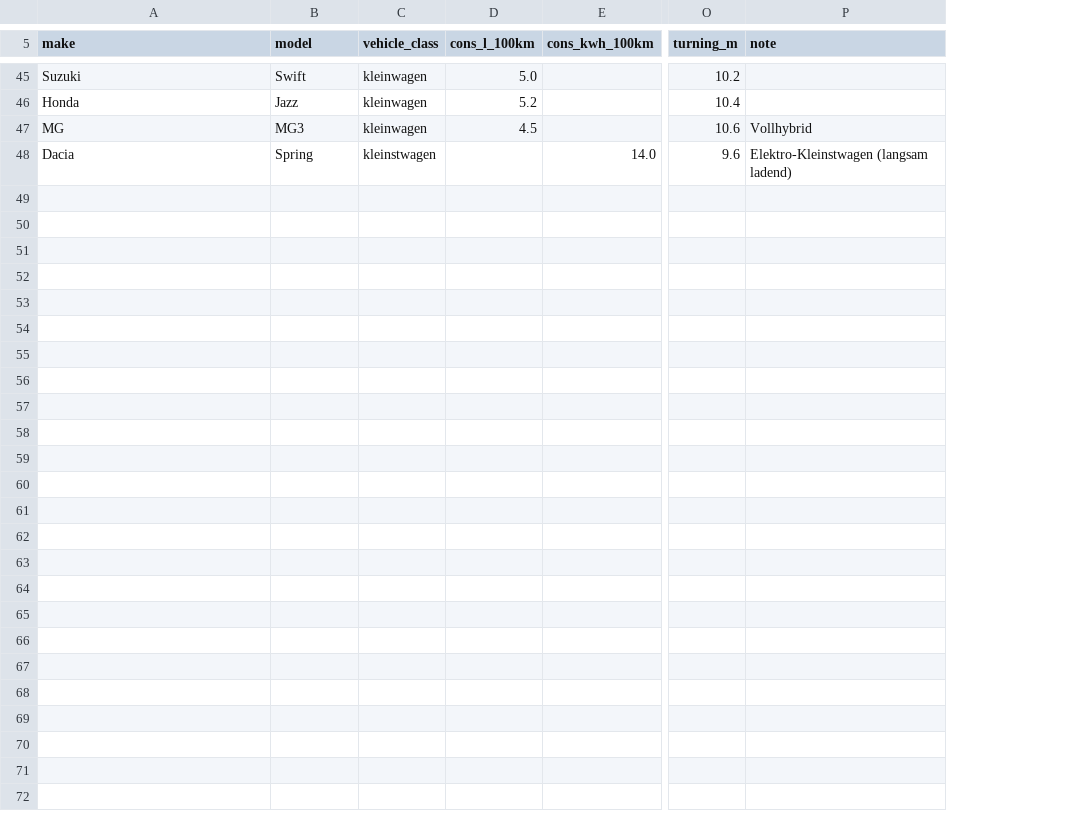
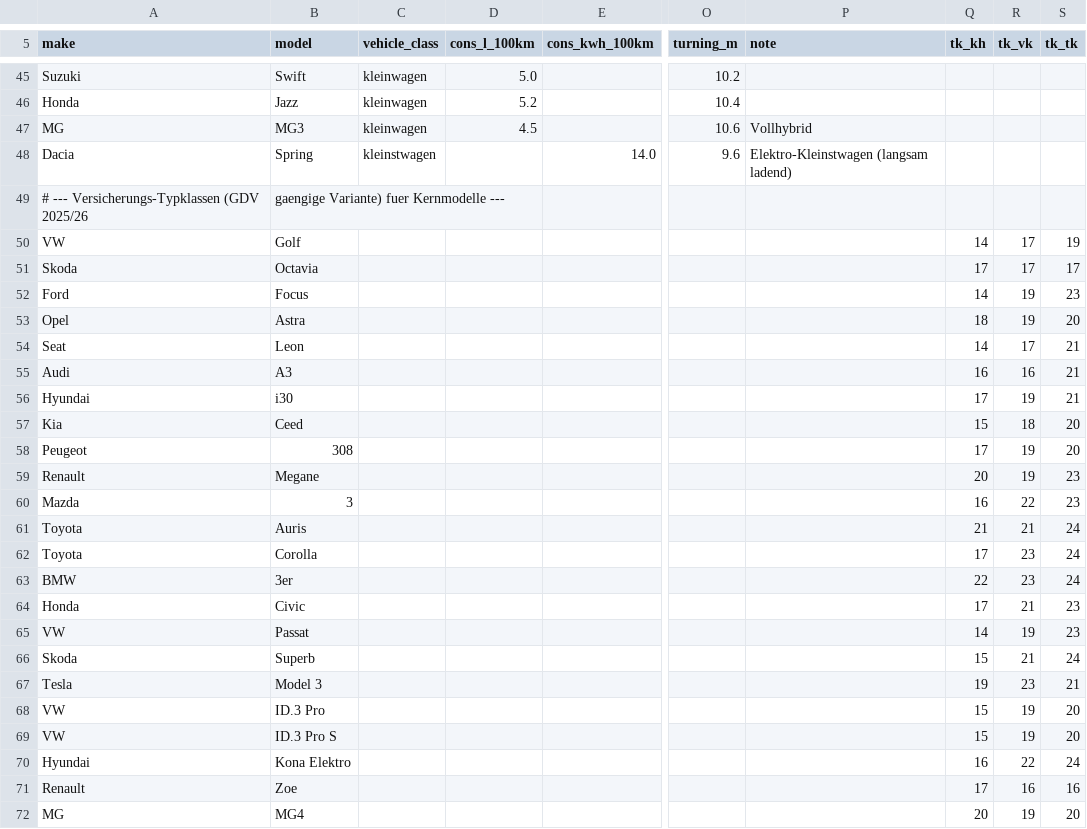
Before and after one commit to ReinerHohn/auto-bewertung, a CSV file: data/specs_real.csv, drawn as a sheet; only a part is shown, gaps mark what is left out; rows hold the shown columns only; the diff names each change by its address in the sheet, - before the commit and + after, or states it on an @@ line.

```diff
--- a/data/specs_real.csv
+++ b/data/specs_real.csv
+column Q (tk_kh), empty
+column R (tk_vk), empty
+column S (tk_tk), empty
+row 49: # --- Versicherungs-Typklassen (GDV 2025/26 | gaengige Variante) fuer Kernmodelle ---
+row 50: VW | Golf |  |  |  |  |  | 14 | 17 | 19
+row 51: Skoda | Octavia |  |  |  |  |  | 17 | 17 | 17
+row 52: Ford | Focus |  |  |  |  |  | 14 | 19 | 23
+row 53: Opel | Astra |  |  |  |  |  | 18 | 19 | 20
+row 54: Seat | Leon |  |  |  |  |  | 14 | 17 | 21
+row 55: Audi | A3 |  |  |  |  |  | 16 | 16 | 21
+row 56: Hyundai | i30 |  |  |  |  |  | 17 | 19 | 21
+row 57: Kia | Ceed |  |  |  |  |  | 15 | 18 | 20
+row 58: Peugeot | 308 |  |  |  |  |  | 17 | 19 | 20
+row 59: Renault | Megane |  |  |  |  |  | 20 | 19 | 23
+row 60: Mazda | 3 |  |  |  |  |  | 16 | 22 | 23
+row 61: Toyota | Auris |  |  |  |  |  | 21 | 21 | 24
+row 62: Toyota | Corolla |  |  |  |  |  | 17 | 23 | 24
+row 63: BMW | 3er |  |  |  |  |  | 22 | 23 | 24
+row 64: Honda | Civic |  |  |  |  |  | 17 | 21 | 23
+row 65: VW | Passat |  |  |  |  |  | 14 | 19 | 23
+row 66: Skoda | Superb |  |  |  |  |  | 15 | 21 | 24
+row 67: Tesla | Model 3 |  |  |  |  |  | 19 | 23 | 21
+row 68: VW | ID.3 Pro |  |  |  |  |  | 15 | 19 | 20
+row 69: VW | ID.3 Pro S |  |  |  |  |  | 15 | 19 | 20
+row 70: Hyundai | Kona Elektro |  |  |  |  |  | 16 | 22 | 24
+row 71: Renault | Zoe |  |  |  |  |  | 17 | 16 | 16
+row 72: MG | MG4 |  |  |  |  |  | 20 | 19 | 20
```
Also changed, not shown: 6 other files.
